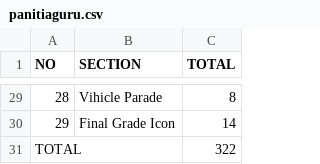
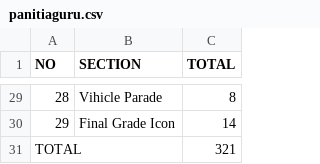
Before and after one commit to koala-hoe/pka100, a CSV file: assets/csv/panitiaguru.csv, drawn as a sheet; only a part is shown, gaps mark what is left out.

Commit message:
data revis 2

```diff
--- a/assets/csv/panitiaguru.csv
+++ b/assets/csv/panitiaguru.csv
@@ -30,2 +30,2 @@ NO;SECTION;TOTAL
 29;Final Grade Icon;14
-TOTAL;;322
+TOTAL;;321
```
Also changed, not shown: assets/csv/pengabdian.csv, assets/csv/sektor.csv.
